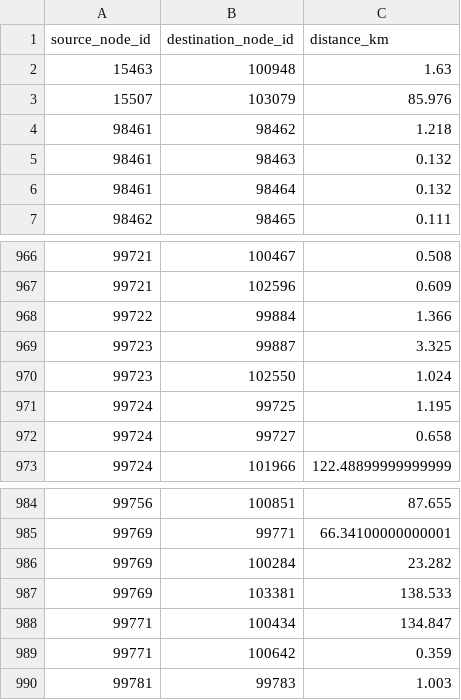
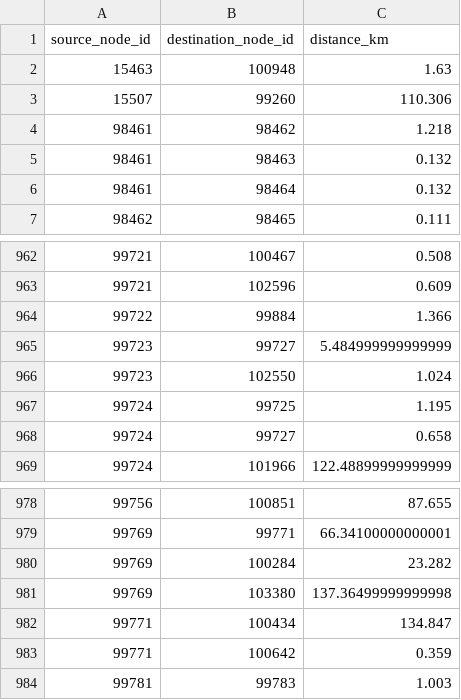
Before and after one commit to m-r-webb/RL-Threat-Adaptive-Network-Interdiction, a CSV file: Code/ukraine_railway_edges.csv, drawn as a sheet; only a part is shown, gaps mark what is left out; the diff covers the shown part only.

Commit message:
Remove additional nodes from Ukraine railway network
Updated the node removal logic in the notebook to accept a list of nodes and removed six additional nodes. Updated the resulting node and edge counts in the output, as well as the associated CSV and PNG files to reflect the new network structure.

```diff
--- a/Code/ukraine_railway_edges.csv
+++ b/Code/ukraine_railway_edges.csv
@@ -2,3 +2,3 @@ source_node_id,destination_node_id,distance_km
 15463,100948,1.63
-15507,103079,85.976
+15507,99260,110.306
 98461,98462,1.218
@@ -968,3 +964,3 @@ source_node_id,destination_node_id,distance_km
 99722,99884,1.366
-99723,99887,3.325
+99723,99727,5.484999999999999
 99723,102550,1.024
@@ -986,3 +980,3 @@ source_node_id,destination_node_id,distance_km
 99769,100284,23.282
-99769,103381,138.533
+99769,103380,137.36499999999998
 99771,100434,134.847
```
Also changed, not shown: 1 added row and 10 removed rows elsewhere in this file, Code/ukraine_railway_nodes.csv, 2 other files.
